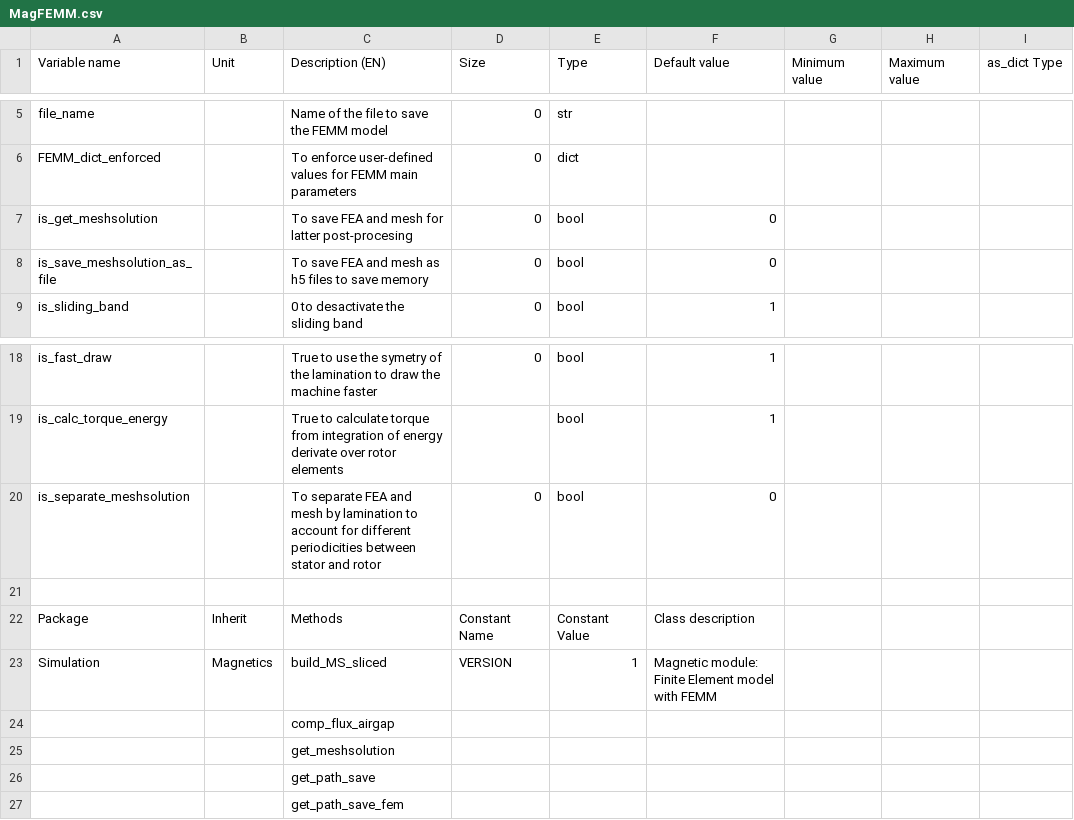
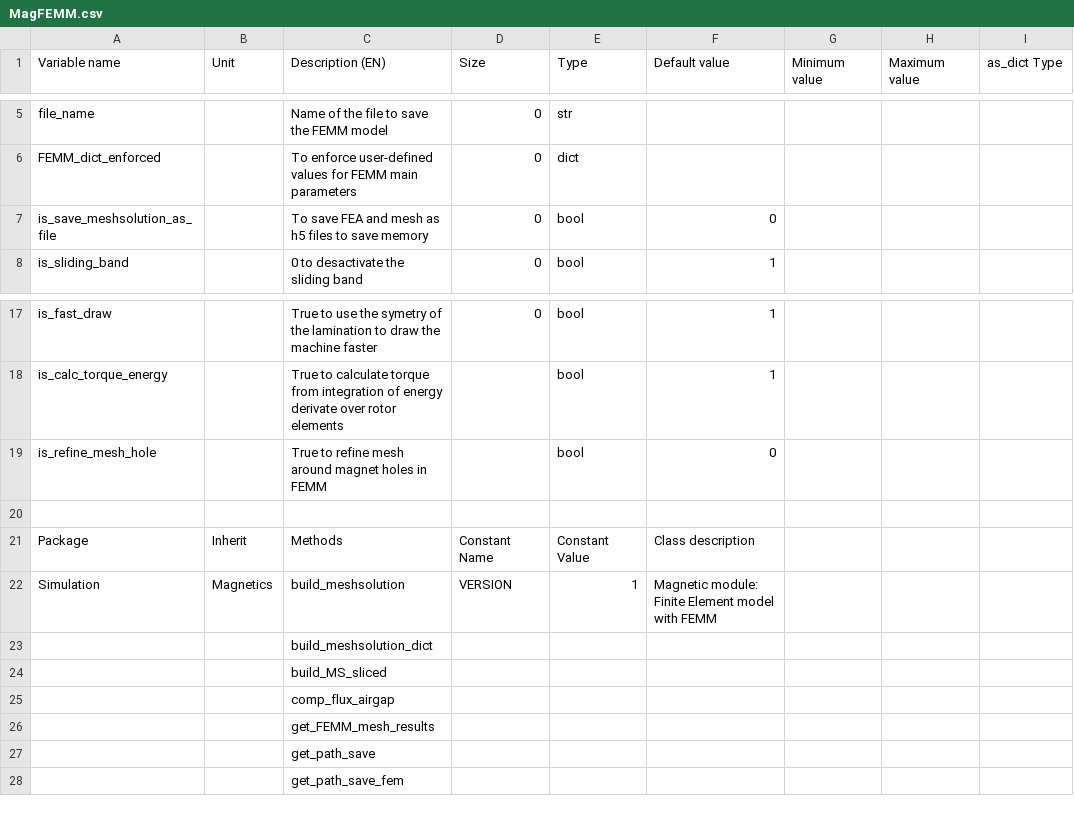
Before and after one commit to EmileDvs/pyleecan, a CSV file: pyleecan/Generator/ClassesRef/Simulation/MagFEMM.csv, drawn as a sheet; only a part is shown, gaps mark what is left out.

Commit message:
[NF] Separate meshsolution at stator and rotor sides in meshsolution_dict when accounting for periodicities to enable each meshsolution to have its own periodicity [NF] Add type_meshsolution = 0/1, 1 keeping only quantities relevant for loss calculation to save memory

```diff
--- a/pyleecan/Generator/ClassesRef/Simulation/MagFEMM.csv
+++ b/pyleecan/Generator/ClassesRef/Simulation/MagFEMM.csv
@@ -6,3 +6,2 @@ file_name,,Name of the file to save the FEMM model,0,str,,,,
 FEMM_dict_enforced,,To enforce user-defined values for FEMM main parameters ,0,dict,,,,
-is_get_meshsolution,,To save FEA and mesh for latter post-procesing ,0,bool,0,,,
 is_save_meshsolution_as_file,,To save FEA and mesh as h5 files to save memory,0,bool,0,,,
@@ -19,8 +18,10 @@ is_fast_draw,,True to use the symetry of the lamination to draw the machine fast
 is_calc_torque_energy,,True to calculate torque from integration of energy derivate over rotor elements,,bool,1,,,
-is_separate_meshsolution,,To separate FEA and mesh by lamination to account for different periodicities between stator and rotor,0,bool,0,,,
+is_refine_mesh_hole,,True to refine mesh around magnet holes in FEMM,,bool,0,,,
 ,,,,,,,,
 Package,Inherit,Methods,Constant Name,Constant Value,Class description,,,
-Simulation,Magnetics,build_MS_sliced,VERSION,1,Magnetic module: Finite Element model with FEMM,,,
+Simulation,Magnetics,build_meshsolution,VERSION,1,Magnetic module: Finite Element model with FEMM,,,
+,,build_meshsolution_dict,,,,,,
+,,build_MS_sliced,,,,,,
 ,,comp_flux_airgap,,,,,,
-,,get_meshsolution,,,,,,
+,,get_FEMM_mesh_results,,,,,,
 ,,get_path_save,,,,,,
```
Also changed, not shown: 14 other files.
